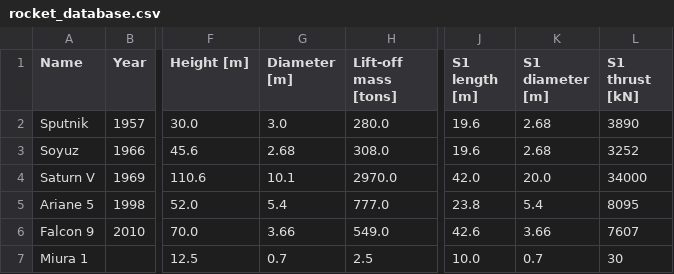
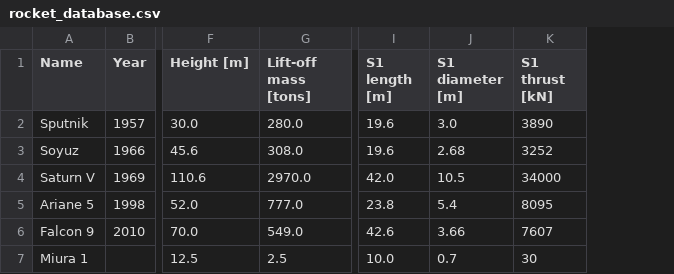
Before and after one commit to carlosgguil/IN_104-project_09-rocket_design, a CSV file: database/rocket_database.csv, drawn as a sheet; only a part is shown, gaps mark what is left out; removed rows and columns are numbered as before the commit, all else as after; the diff names each change by its address in the sheet, - before the commit and + after, or states it on an @@ line.

```diff
--- a/database/rocket_database.csv
+++ b/database/rocket_database.csv
-column G (Diameter [m]), rows 2-7: 3.0 | 2.68 | 10.1 | 5.4 | 3.66 | 0.7
-J2 (S1 diameter [m]): 2.68
+J2 (S1 diameter [m]): 3.0
-J4 (S1 diameter [m]): 20.0
+J4 (S1 diameter [m]): 10.5
```
Also changed, not shown: 2 other files.
